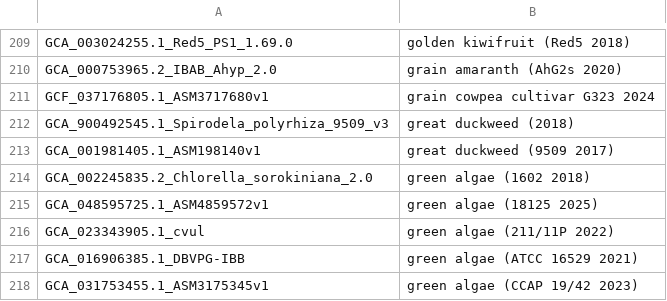
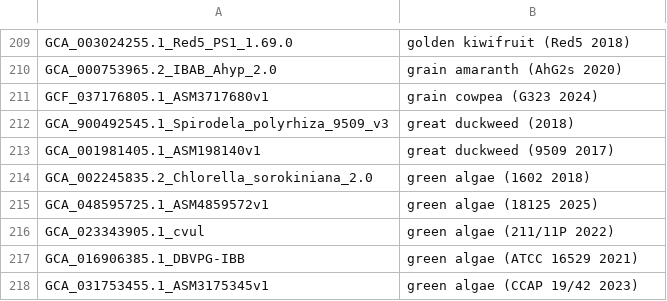
Before and after one commit to ucscGenomeBrowser/kent, a TSV file: src/hg/makeDb/doc/plantsAsmHub/plants.orderList.tsv, drawn as a sheet; only a part is shown, gaps mark what is left out.

Commit message:
missing (parens) around meta data for grain cowpea GCF_037176805.1 found by claude code review no redmine

```diff
--- a/src/hg/makeDb/doc/plantsAsmHub/plants.orderList.tsv
+++ b/src/hg/makeDb/doc/plantsAsmHub/plants.orderList.tsv
@@ -210,3 +210,3 @@ GCA_003024255.1_Red5_PS1_1.69.0	golden kiwifruit (Red5 2018)
 GCA_000753965.2_IBAB_Ahyp_2.0	grain amaranth (AhG2s 2020)
-GCF_037176805.1_ASM3717680v1	grain cowpea cultivar G323 2024
+GCF_037176805.1_ASM3717680v1	grain cowpea (G323 2024)
 GCA_900492545.1_Spirodela_polyrhiza_9509_v3	great duckweed (2018)
```
